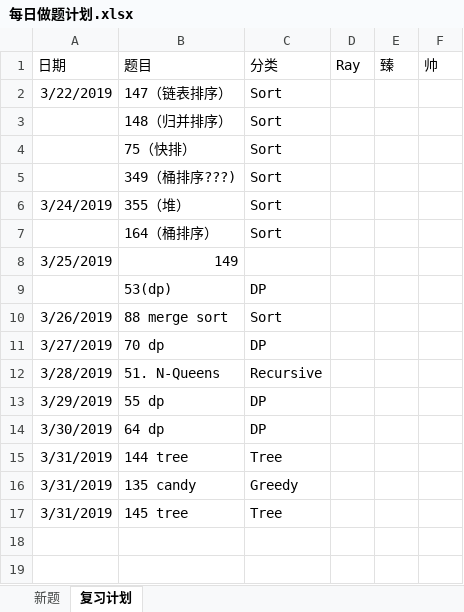
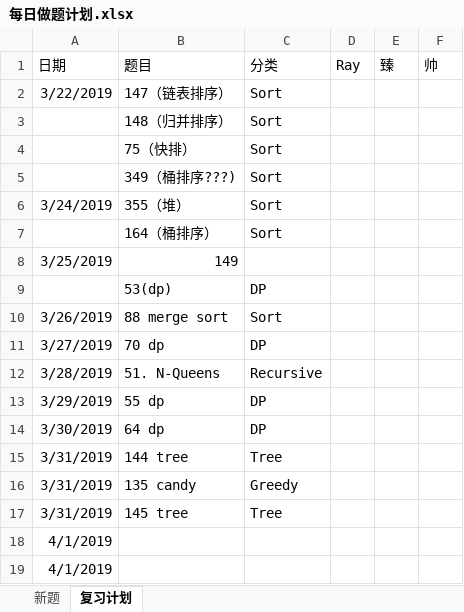
Before and after one commit to RamonRay/LeetCode-Together, an Excel workbook: Schedule/每日做题计划.xlsx, sheet 复习计划, drawn as a sheet; values as stored, in another font and other column widths than the file's, no borders; the diff names each change by its address in the sheet, - before the commit and + after, or states it on an @@ line.

```diff
--- a/Schedule/每日做题计划.xlsx (sheet 复习计划)
+++ b/Schedule/每日做题计划.xlsx (sheet 复习计划)
+row 18: 4/1/2019
+row 19: 4/1/2019
```
Also changed, not shown: sheet 新题, 1 other file.
